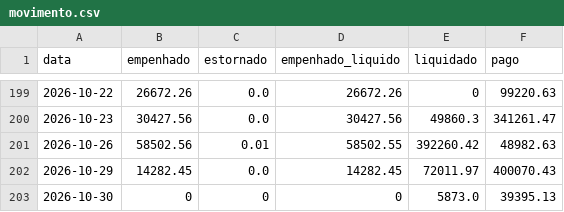
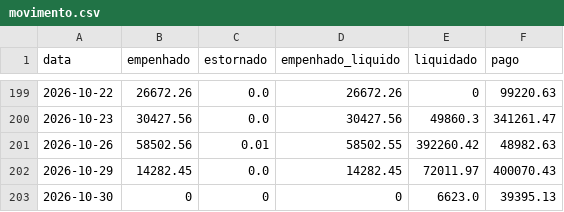
Before and after one commit to vagnerims2/painel-leopolis, a CSV file: data/movimento.csv, drawn as a sheet; only a part is shown, gaps mark what is left out.

```diff
--- a/data/movimento.csv
+++ b/data/movimento.csv
@@ -202,2 +202,2 @@ data,empenhado,estornado,empenhado_liquido,liquidado,pago
 2026-10-29,14282.45,0.0,14282.45,72011.97,400070.43
-2026-10-30,0,0,0,5873.0,39395.13
+2026-10-30,0,0,0,6623.0,39395.13
```
Also changed, not shown: data/liquidacoes.csv, 6 other files.
